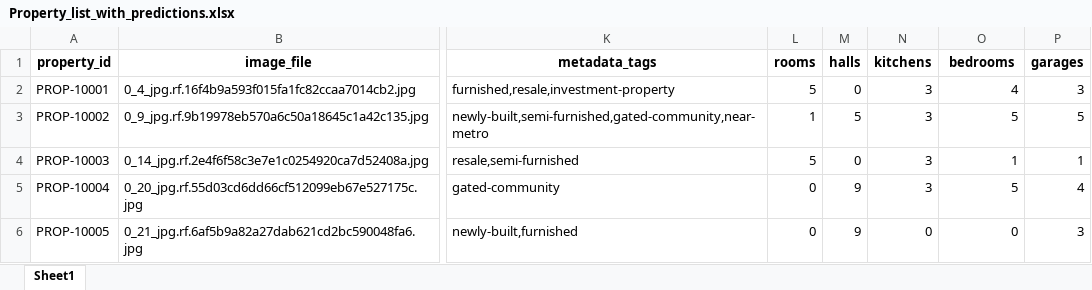
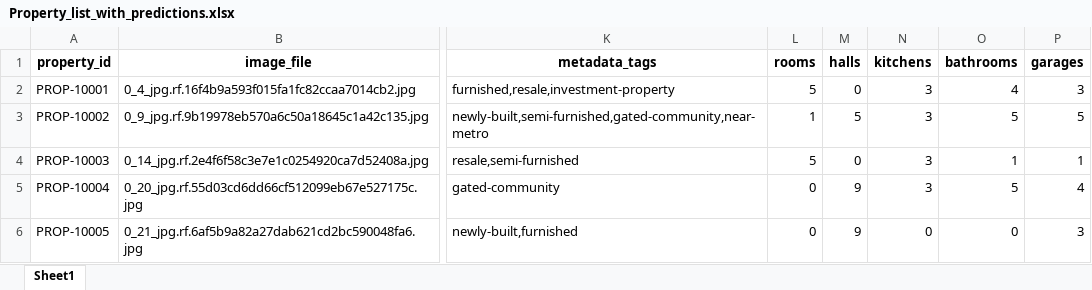
Before and after one commit to kcteja18/Real-Estate-Search-Engine, an Excel workbook: Property_list_with_predictions.xlsx, sheet Sheet1, drawn as a sheet; only a part is shown, gaps mark what is left out; values as stored, in another font and other column widths than the file's, no borders; the diff names each change by its address in the sheet, - before the commit and + after, or states it on an @@ line.

```diff
--- a/Property_list_with_predictions.xlsx (sheet Sheet1)
+++ b/Property_list_with_predictions.xlsx (sheet Sheet1)
-O1: bedrooms
+O1: bathrooms
```
Also changed, not shown: 1 other file.
